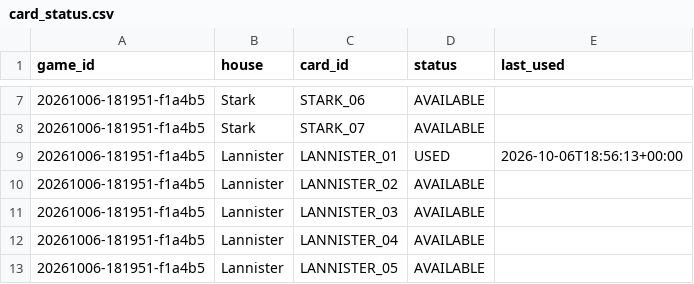
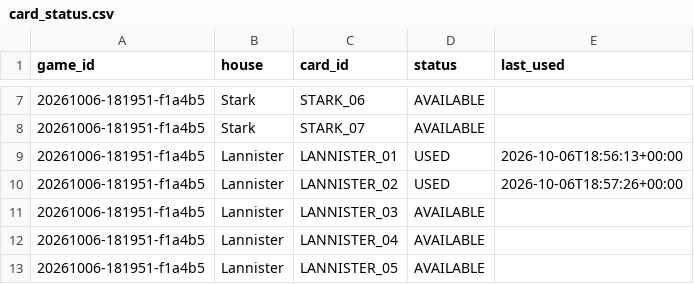
Before and after one commit to andreapoi/GOT, a CSV file: data/card_status.csv, drawn as a sheet; only a part is shown, gaps mark what is left out.

Commit message:
cards: LANNISTER_02 -> USED

```diff
--- a/data/card_status.csv
+++ b/data/card_status.csv
@@ -9,3 +9,3 @@ game_id,house,card_id,status,last_used
 20261006-181951-f1a4b5,Lannister,LANNISTER_01,USED,2026-10-06T18:56:13+00:00
-20261006-181951-f1a4b5,Lannister,LANNISTER_02,AVAILABLE,
+20261006-181951-f1a4b5,Lannister,LANNISTER_02,USED,2026-10-06T18:57:26+00:00
 20261006-181951-f1a4b5,Lannister,LANNISTER_03,AVAILABLE,
```
